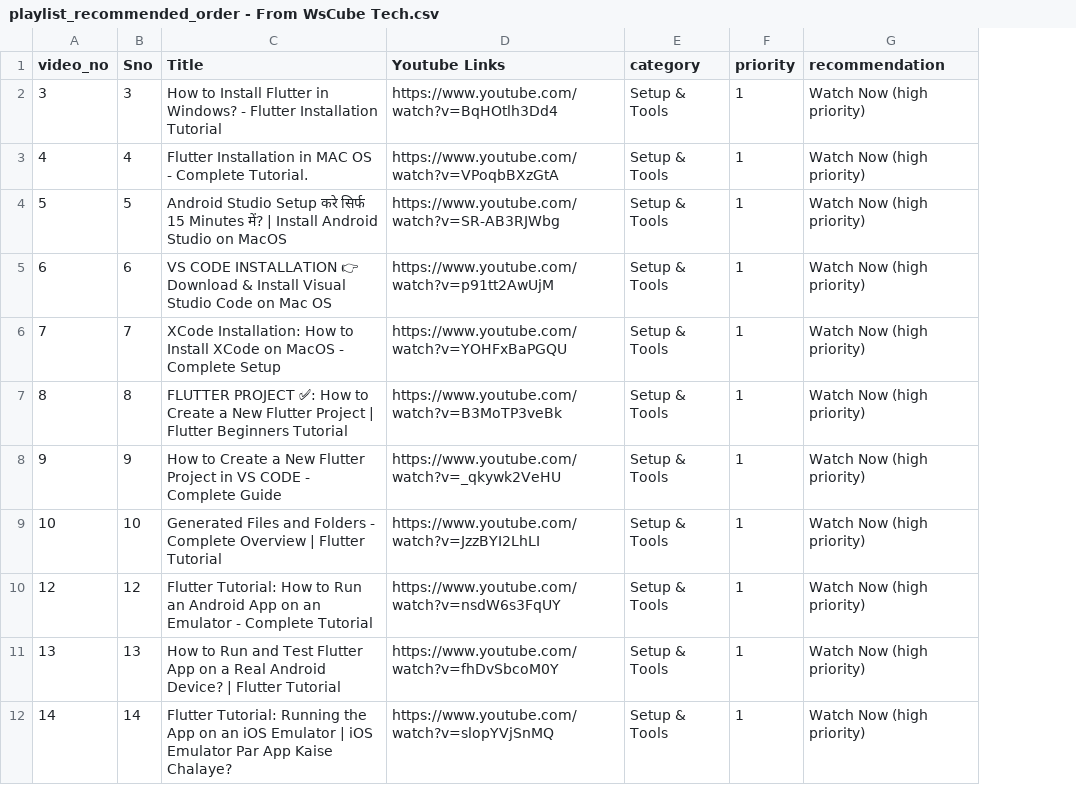
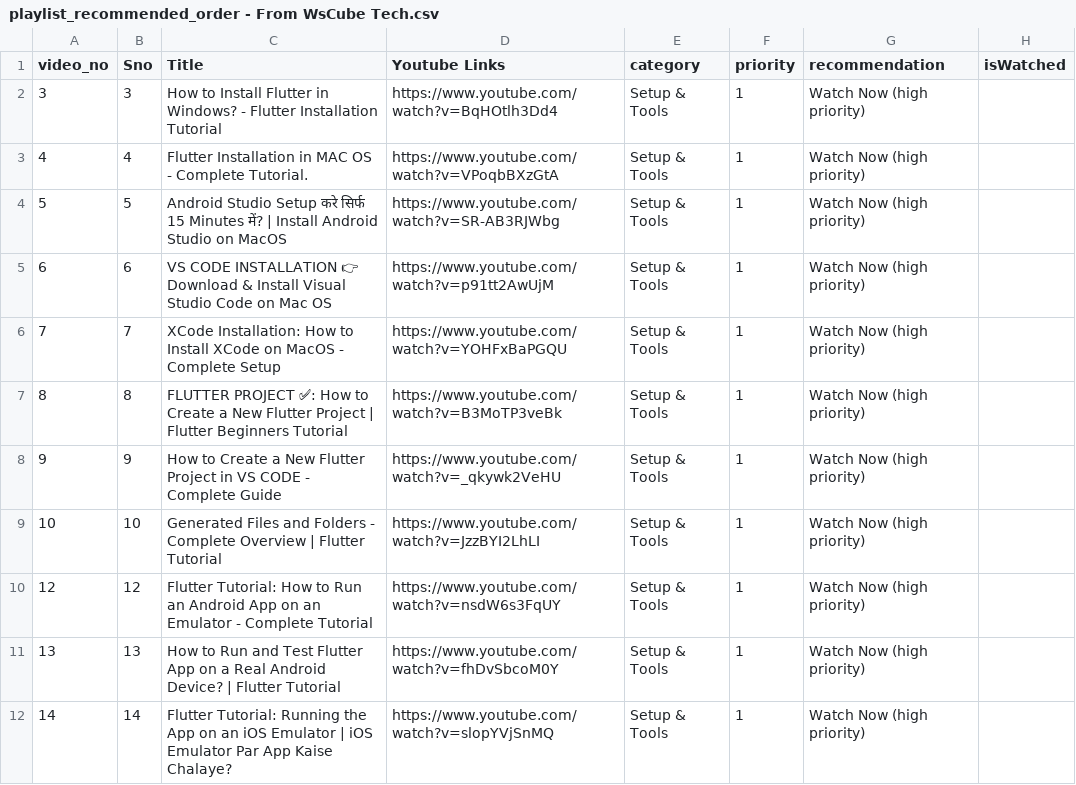
Before and after one commit to Akshai-krishna-2003/learning_flutter, a CSV file: Tutorials followed/WsCube Tech Youtube Tutorials/playlist_recommended_order - From WsCube Tech.csv, drawn as a sheet; only a part is shown; the diff names each change by its address in the sheet, - before the commit and + after, or states it on an @@ line.

Commit message:
betterment with rainbow

```diff
--- a/Tutorials followed/WsCube Tech Youtube Tutorials/playlist_recommended_order - From WsCube Tech.csv
+++ b/Tutorials followed/WsCube Tech Youtube Tutorials/playlist_recommended_order - From WsCube Tech.csv
+column H (isWatched), empty
```
